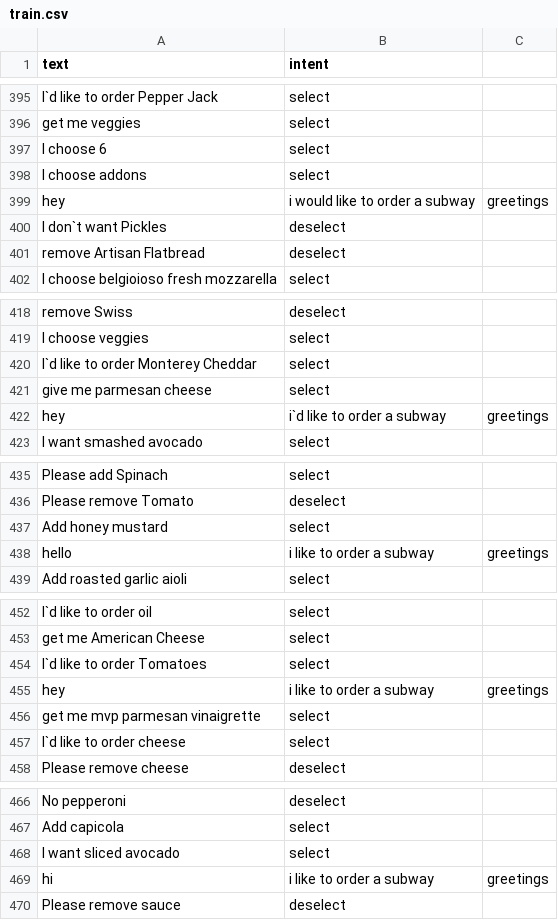
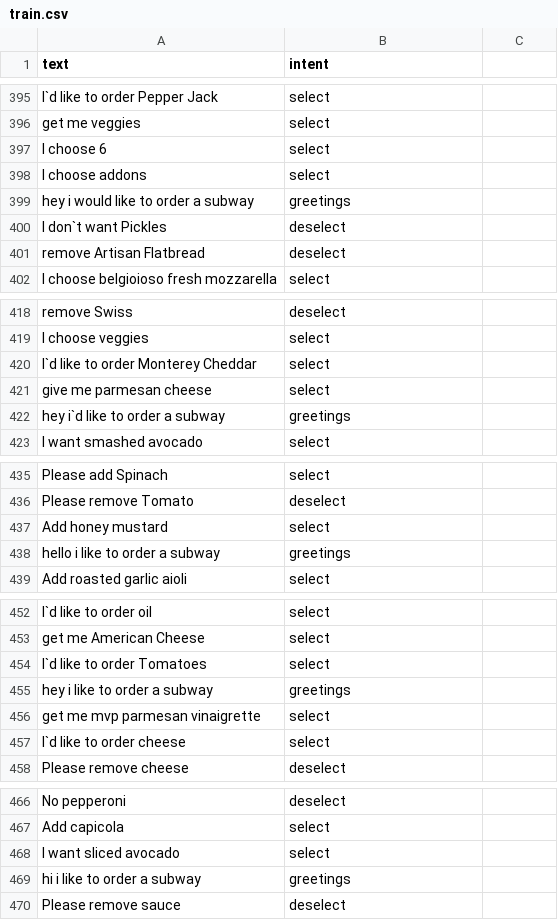
Before and after one commit to nvasu001/CS-733-Voice-Assistant-for-Food-Ordering, a CSV file: train.csv, drawn as a sheet; only a part is shown, gaps mark what is left out; the diff covers the shown part only.

Commit message:
Update train.csv

```diff
--- a/train.csv
+++ b/train.csv
@@ -398,3 +398,3 @@ I choose 6,select
 I choose addons,select
-hey,i would like to order a subway,greetings
+hey i would like to order a subway,greetings
 I don`t want  Pickles,deselect
@@ -421,3 +421,3 @@ I`d like to order Monterey Cheddar,select
 give me parmesan cheese,select
-hey,i`d like to order a subway,greetings
+hey i`d like to order a subway,greetings
 I want smashed avocado,select
@@ -437,3 +437,3 @@ Please remove Tomato,deselect
 Add honey mustard,select
-hello,i like to order a subway,greetings
+hello i like to order a subway,greetings
 Add roasted garlic aioli,select
@@ -454,3 +454,3 @@ get me American Cheese,select
 I`d like to order Tomatoes,select
-hey,i like to order a subway,greetings
+hey i like to order a subway,greetings
 get me mvp parmesan vinaigrette,select
@@ -468,3 +468,3 @@ Add capicola,select
 I want sliced avocado,select
-hi,i like to order a subway,greetings
+hi i like to order a subway,greetings
 Please remove sauce,deselect
```
Also changed, not shown: 1 added row and 1 removed row elsewhere in this file.
